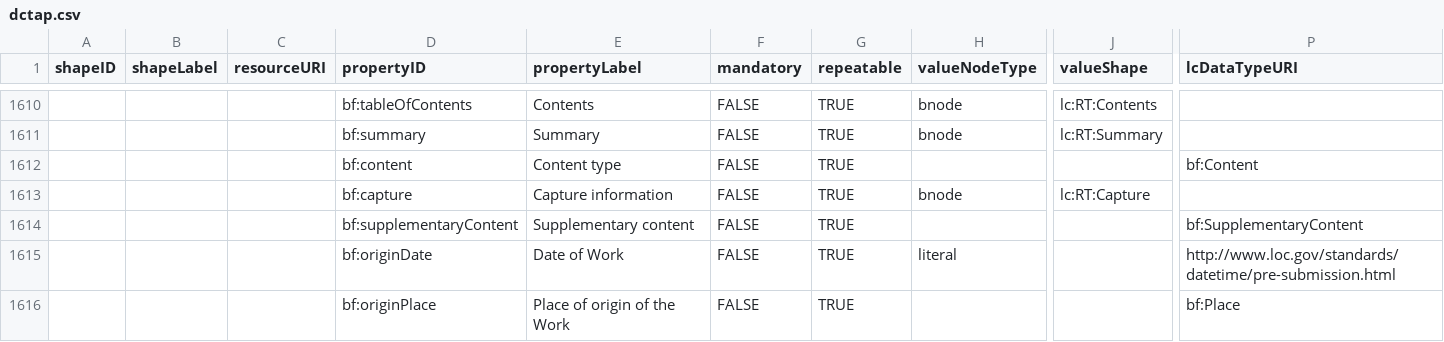
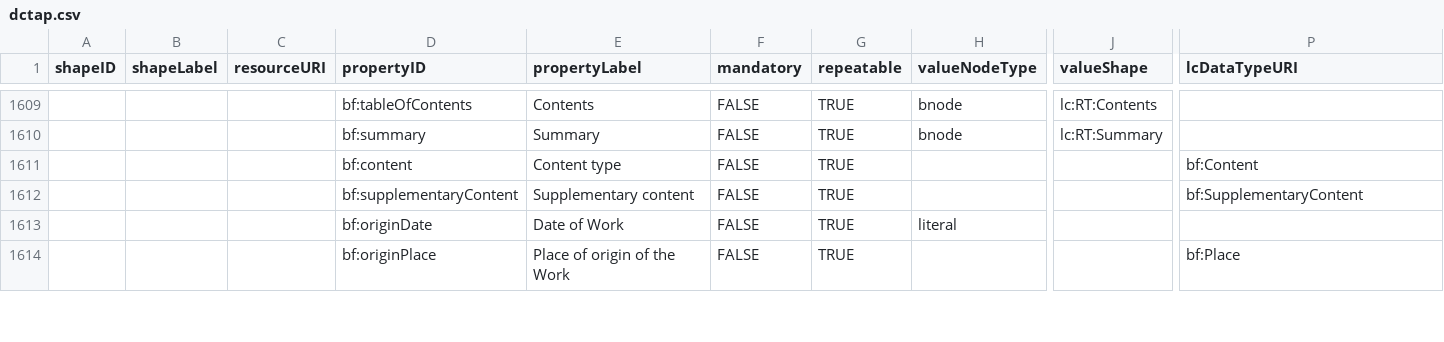
Before and after one commit to lcnetdev/marva-profiles, a CSV file: marva-stage/dctap.csv, drawn as a sheet; only a part is shown, gaps mark what is left out; removed rows and columns are numbered as before the commit, all else as after; rows hold the shown columns only; the diff covers the shown part only; the diff names each change by its address in the sheet, - before the commit and + after, or states it on an @@ line.

Commit message:
Update MARVA profiles

```diff
--- a/marva-stage/dctap.csv
+++ b/marva-stage/dctap.csv
-row 1613:  |  |  | bf:capture | Capture information | FALSE | TRUE | bnode | lc:RT:Capture
-row 1615:  |  |  | bf:originDate | Date of Work | FALSE | TRUE | literal |  | http://www.loc.gov/standards/datetime/pre-submission.html
+row 1613:  |  |  | bf:originDate | Date of Work | FALSE | TRUE | literal
```
Also changed, not shown: 2 removed rows and 4 edited cells elsewhere in this file, 2 other files.
